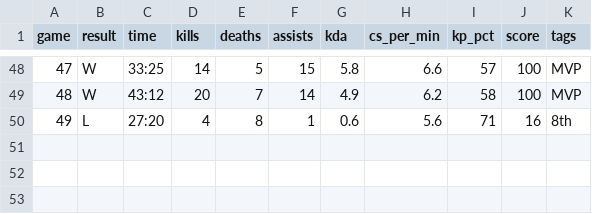
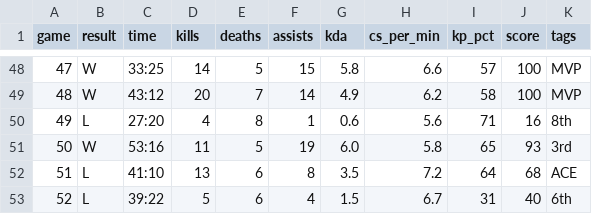
Before and after one commit to jywhumphreys/jywhumphreys.github.io, a CSV file: assets/shyvana_stats.csv, drawn as a sheet; only a part is shown, gaps mark what is left out.

Commit message:
Add new match results for Shyvana

```diff
--- a/assets/shyvana_stats.csv
+++ b/assets/shyvana_stats.csv
@@ -50 +50,4 @@ game,result,time,kills,deaths,assists,kda,cs_per_min,kp_pct,score,tags
 49,L,27:20,4,8,1,0.6,5.6,71,16,8th
+50,W,53:16,11,5,19,6.0,5.8,65,93,3rd
+51,L,41:10,13,6,8,3.5,7.2,64,68,ACE
+52,L,39:22,5,6,4,1.5,6.7,31,40,6th
```
